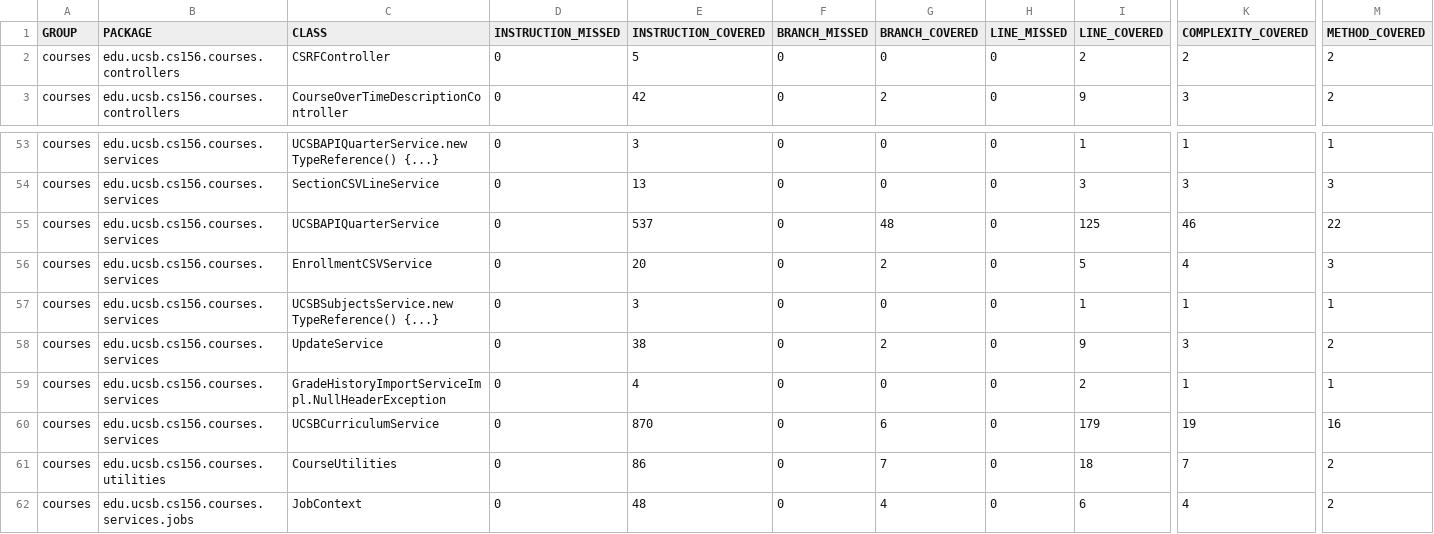
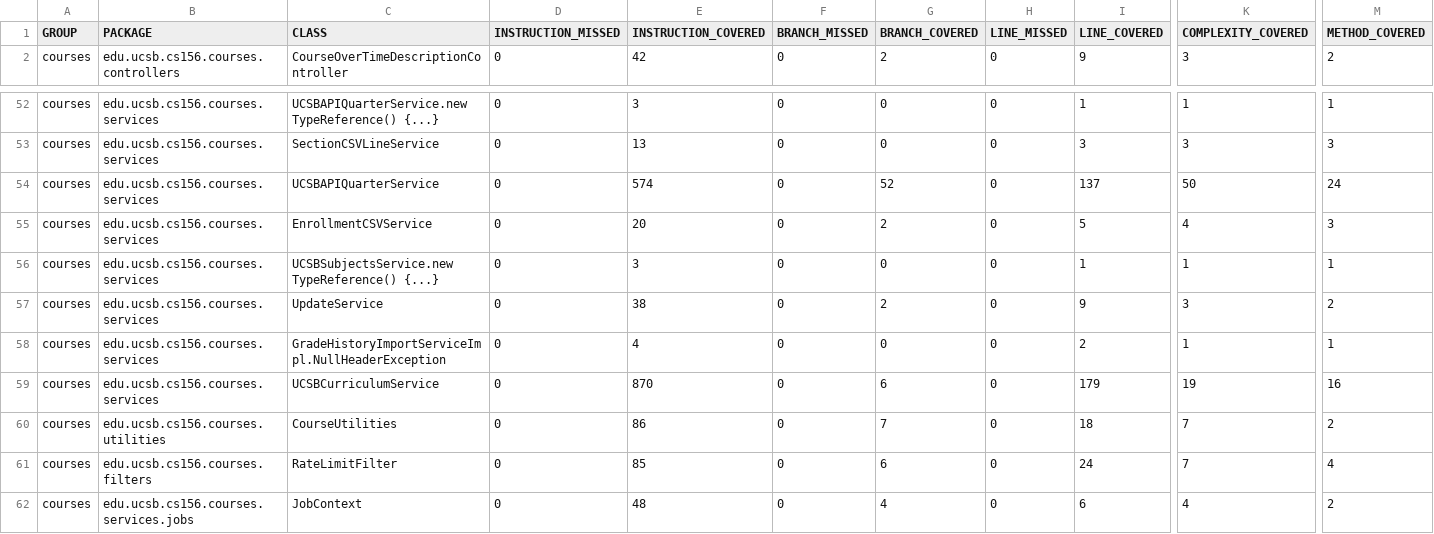
Before and after one commit to ucsb-cs156-s26/proj-courses-s26-01, a CSV file: jacoco/jacoco.csv, drawn as a sheet; only a part is shown, gaps mark what is left out; removed rows and columns are numbered as before the commit, all else as after; rows hold the shown columns only; the diff names each change by its address in the sheet, - before the commit and + after, or states it on an @@ line.

Commit message:
Deploying to gh-pages from @ ucsb-cs156-s26/proj-courses-s26-01@218129aeae74453713ba8db4c5a0b105e2c28b04 🚀

```diff
--- a/jacoco/jacoco.csv
+++ b/jacoco/jacoco.csv
-row 2: courses | edu.ucsb.cs156.courses.controllers | CSRFController | 0 | 5 | 0 | 0 | 0 | 2 | 2 | 2
-E54 (INSTRUCTION_COVERED): 537
+E54 (INSTRUCTION_COVERED): 574
-G54 (BRANCH_COVERED): 48
+G54 (BRANCH_COVERED): 52
-I54 (LINE_COVERED): 125
+I54 (LINE_COVERED): 137
-K54 (COMPLEXITY_COVERED): 46
+K54 (COMPLEXITY_COVERED): 50
-M54 (METHOD_COVERED): 22
+M54 (METHOD_COVERED): 24
+row 61: courses | edu.ucsb.cs156.courses.filters | RateLimitFilter | 0 | 85 | 0 | 6 | 0 | 24 | 7 | 4
```
Also changed, not shown: 16 other files.
